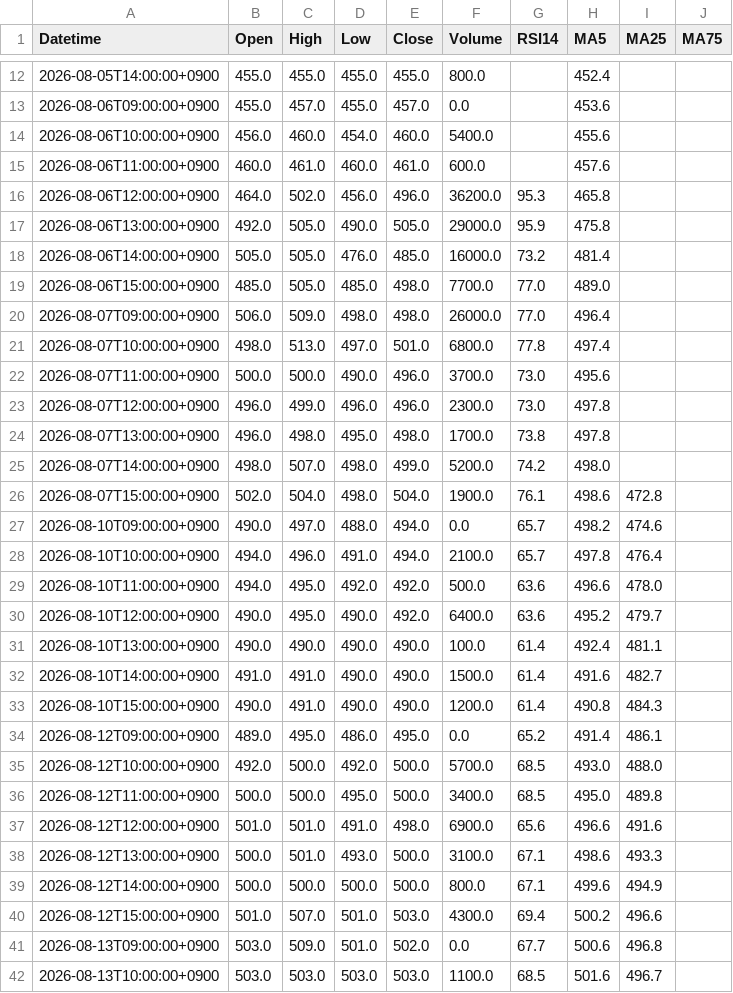
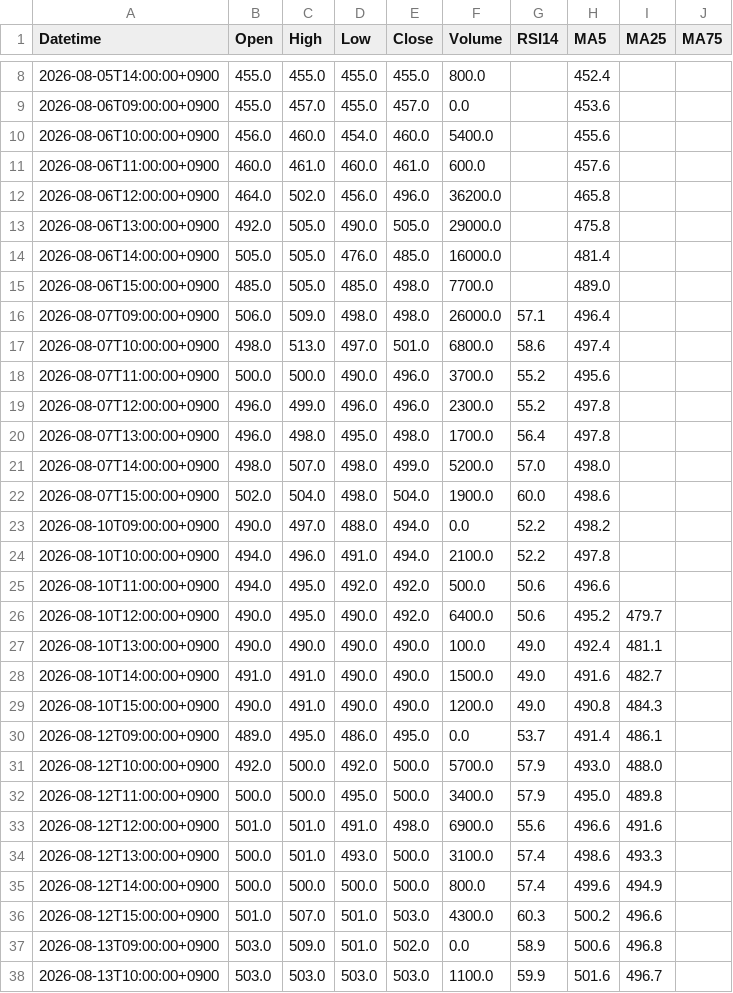
Before and after one commit to yamaccu/marketdata, a CSV file: data/3826_1h.csv, drawn as a sheet; only a part is shown, gaps mark what is left out; the diff covers the shown part only.

```diff
--- a/data/3826_1h.csv
+++ b/data/3826_1h.csv
@@ -15,28 +11,28 @@ Datetime,Open,High,Low,Close,Volume,RSI14,MA5,MA25,MA75
 2026-08-06T11:00:00+0900,460.0,461.0,460.0,461.0,600.0,,457.6,,
-2026-08-06T12:00:00+0900,464.0,502.0,456.0,496.0,36200.0,95.3,465.8,,
-2026-08-06T13:00:00+0900,492.0,505.0,490.0,505.0,29000.0,95.9,475.8,,
-2026-08-06T14:00:00+0900,505.0,505.0,476.0,485.0,16000.0,73.2,481.4,,
-2026-08-06T15:00:00+0900,485.0,505.0,485.0,498.0,7700.0,77.0,489.0,,
-2026-08-07T09:00:00+0900,506.0,509.0,498.0,498.0,26000.0,77.0,496.4,,
-2026-08-07T10:00:00+0900,498.0,513.0,497.0,501.0,6800.0,77.8,497.4,,
-2026-08-07T11:00:00+0900,500.0,500.0,490.0,496.0,3700.0,73.0,495.6,,
-2026-08-07T12:00:00+0900,496.0,499.0,496.0,496.0,2300.0,73.0,497.8,,
-2026-08-07T13:00:00+0900,496.0,498.0,495.0,498.0,1700.0,73.8,497.8,,
-2026-08-07T14:00:00+0900,498.0,507.0,498.0,499.0,5200.0,74.2,498.0,,
-2026-08-07T15:00:00+0900,502.0,504.0,498.0,504.0,1900.0,76.1,498.6,472.8,
-2026-08-10T09:00:00+0900,490.0,497.0,488.0,494.0,0.0,65.7,498.2,474.6,
-2026-08-10T10:00:00+0900,494.0,496.0,491.0,494.0,2100.0,65.7,497.8,476.4,
-2026-08-10T11:00:00+0900,494.0,495.0,492.0,492.0,500.0,63.6,496.6,478.0,
-2026-08-10T12:00:00+0900,490.0,495.0,490.0,492.0,6400.0,63.6,495.2,479.7,
-2026-08-10T13:00:00+0900,490.0,490.0,490.0,490.0,100.0,61.4,492.4,481.1,
-2026-08-10T14:00:00+0900,491.0,491.0,490.0,490.0,1500.0,61.4,491.6,482.7,
-2026-08-10T15:00:00+0900,490.0,491.0,490.0,490.0,1200.0,61.4,490.8,484.3,
-2026-08-12T09:00:00+0900,489.0,495.0,486.0,495.0,0.0,65.2,491.4,486.1,
-2026-08-12T10:00:00+0900,492.0,500.0,492.0,500.0,5700.0,68.5,493.0,488.0,
-2026-08-12T11:00:00+0900,500.0,500.0,495.0,500.0,3400.0,68.5,495.0,489.8,
-2026-08-12T12:00:00+0900,501.0,501.0,491.0,498.0,6900.0,65.6,496.6,491.6,
-2026-08-12T13:00:00+0900,500.0,501.0,493.0,500.0,3100.0,67.1,498.6,493.3,
-2026-08-12T14:00:00+0900,500.0,500.0,500.0,500.0,800.0,67.1,499.6,494.9,
-2026-08-12T15:00:00+0900,501.0,507.0,501.0,503.0,4300.0,69.4,500.2,496.6,
-2026-08-13T09:00:00+0900,503.0,509.0,501.0,502.0,0.0,67.7,500.6,496.8,
-2026-08-13T10:00:00+0900,503.0,503.0,503.0,503.0,1100.0,68.5,501.6,496.7,
+2026-08-06T12:00:00+0900,464.0,502.0,456.0,496.0,36200.0,,465.8,,
+2026-08-06T13:00:00+0900,492.0,505.0,490.0,505.0,29000.0,,475.8,,
+2026-08-06T14:00:00+0900,505.0,505.0,476.0,485.0,16000.0,,481.4,,
+2026-08-06T15:00:00+0900,485.0,505.0,485.0,498.0,7700.0,,489.0,,
+2026-08-07T09:00:00+0900,506.0,509.0,498.0,498.0,26000.0,57.1,496.4,,
+2026-08-07T10:00:00+0900,498.0,513.0,497.0,501.0,6800.0,58.6,497.4,,
+2026-08-07T11:00:00+0900,500.0,500.0,490.0,496.0,3700.0,55.2,495.6,,
+2026-08-07T12:00:00+0900,496.0,499.0,496.0,496.0,2300.0,55.2,497.8,,
+2026-08-07T13:00:00+0900,496.0,498.0,495.0,498.0,1700.0,56.4,497.8,,
+2026-08-07T14:00:00+0900,498.0,507.0,498.0,499.0,5200.0,57.0,498.0,,
+2026-08-07T15:00:00+0900,502.0,504.0,498.0,504.0,1900.0,60.0,498.6,,
+2026-08-10T09:00:00+0900,490.0,497.0,488.0,494.0,0.0,52.2,498.2,,
+2026-08-10T10:00:00+0900,494.0,496.0,491.0,494.0,2100.0,52.2,497.8,,
+2026-08-10T11:00:00+0900,494.0,495.0,492.0,492.0,500.0,50.6,496.6,,
+2026-08-10T12:00:00+0900,490.0,495.0,490.0,492.0,6400.0,50.6,495.2,479.7,
+2026-08-10T13:00:00+0900,490.0,490.0,490.0,490.0,100.0,49.0,492.4,481.1,
+2026-08-10T14:00:00+0900,491.0,491.0,490.0,490.0,1500.0,49.0,491.6,482.7,
+2026-08-10T15:00:00+0900,490.0,491.0,490.0,490.0,1200.0,49.0,490.8,484.3,
+2026-08-12T09:00:00+0900,489.0,495.0,486.0,495.0,0.0,53.7,491.4,486.1,
+2026-08-12T10:00:00+0900,492.0,500.0,492.0,500.0,5700.0,57.9,493.0,488.0,
+2026-08-12T11:00:00+0900,500.0,500.0,495.0,500.0,3400.0,57.9,495.0,489.8,
+2026-08-12T12:00:00+0900,501.0,501.0,491.0,498.0,6900.0,55.6,496.6,491.6,
+2026-08-12T13:00:00+0900,500.0,501.0,493.0,500.0,3100.0,57.4,498.6,493.3,
+2026-08-12T14:00:00+0900,500.0,500.0,500.0,500.0,800.0,57.4,499.6,494.9,
+2026-08-12T15:00:00+0900,501.0,507.0,501.0,503.0,4300.0,60.3,500.2,496.6,
+2026-08-13T09:00:00+0900,503.0,509.0,501.0,502.0,0.0,58.9,500.6,496.8,
+2026-08-13T10:00:00+0900,503.0,503.0,503.0,503.0,1100.0,59.9,501.6,496.7,
```
Also changed, not shown: 1 added row, 4 removed rows and 103 edited cells elsewhere in this file, data/1914_1h.csv, data/6306_1h.csv, 41 other files.
